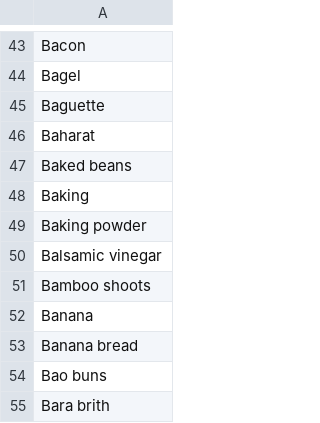
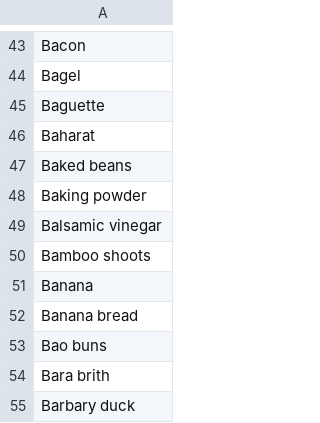
Before and after one commit to kaylaxu15/pantry_2_plate, a CSV file: webscraping/output/ingredients_list.csv, drawn as a sheet; only a part is shown, gaps mark what is left out; the shorter side is filled out with more unchanged rows.

Commit message:
webscraping
Co-authored-by: AlineUtetiwabo <AlineUtetiwabo@users.noreply.github.com>
Co-authored-by: niruvk <niruvk@users.noreply.github.com>
Co-authored-by: Sandy Zhang <sandyzyn@users.noreply.github.com>

```diff
--- a/webscraping/output/ingredients_list.csv
+++ b/webscraping/output/ingredients_list.csv
@@ -47,3 +47,2 @@ Baharat
 Baked beans
-Baking
 Baking powder
```
Also changed, not shown: 7 other files.
